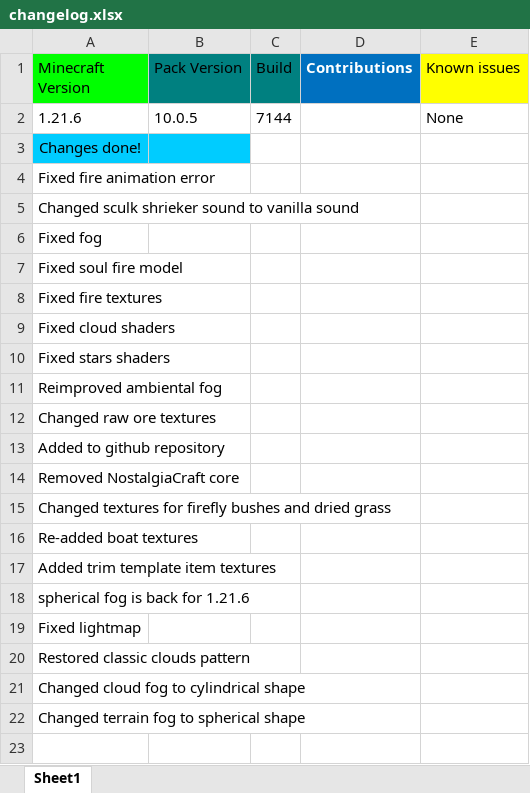
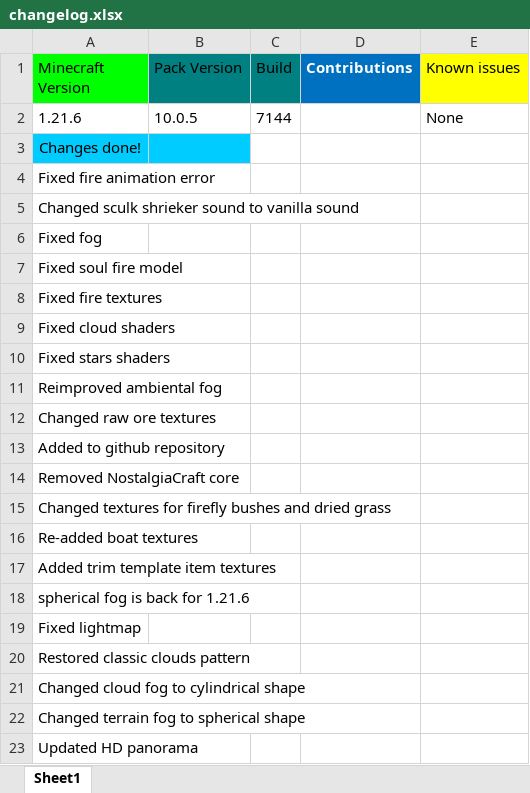
Before and after one commit to MrGlitchDogePE/Classic-Reimagined, an Excel workbook: changelog.xlsx, sheet Sheet1, drawn as a sheet; values as stored, in another font and other column widths than the file's, no borders; the diff names each change by its address in the sheet, - before the commit and + after, or states it on an @@ line.

Commit message:
Update changelog.xlsx

```diff
--- a/changelog.xlsx (sheet Sheet1)
+++ b/changelog.xlsx (sheet Sheet1)
+row 23: Updated HD panorama
```
